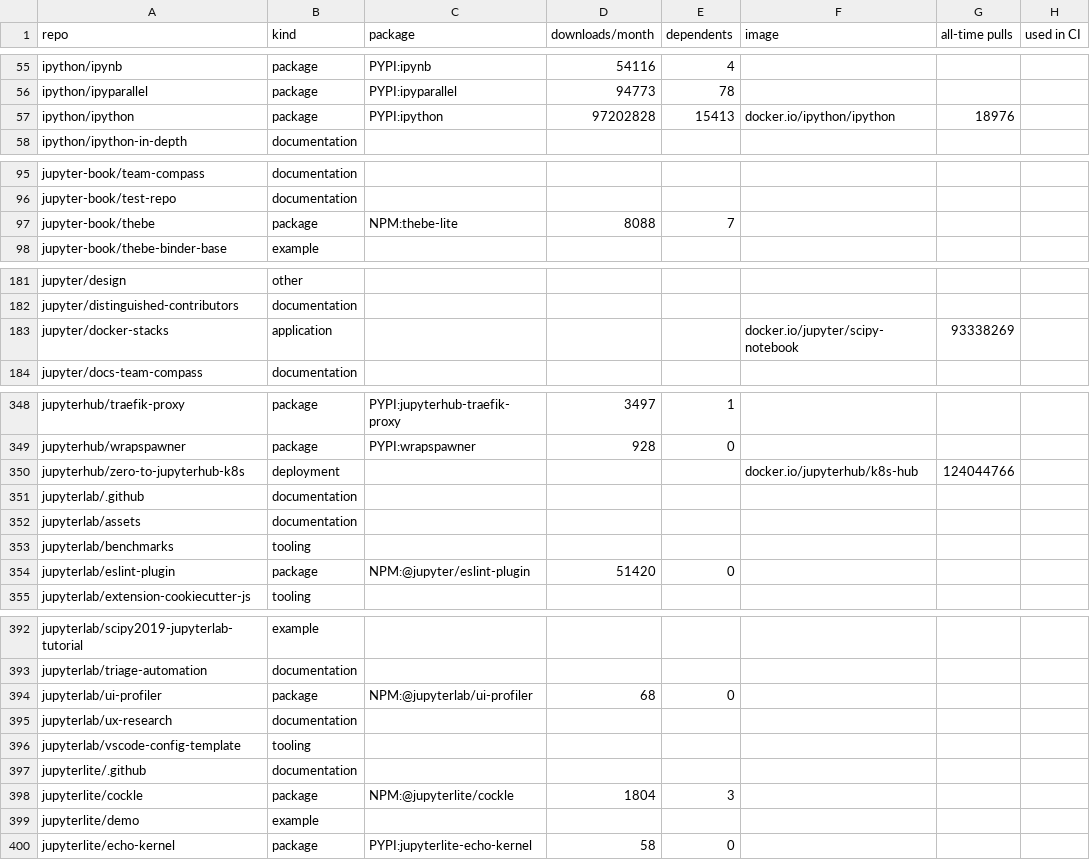
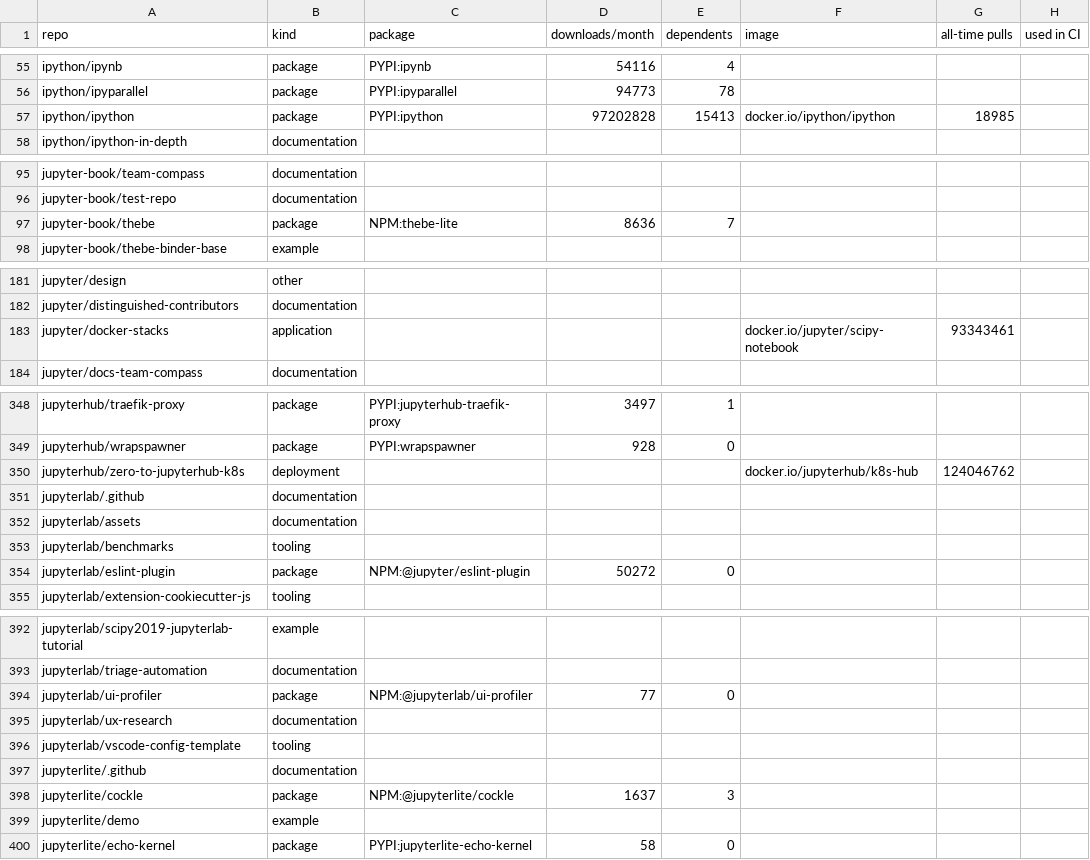
Before and after one commit to Yann-P/jupyter-security-inventory, a CSV file: output/repos.csv, drawn as a sheet; only a part is shown, gaps mark what is left out; the diff covers the shown part only; the diff names each change by its address in the sheet, - before the commit and + after, or states it on an @@ line.

```diff
--- a/output/repos.csv
+++ b/output/repos.csv
-G57 (all-time pulls): 18976
+G57 (all-time pulls): 18985
-D97 (downloads/month): 8088
+D97 (downloads/month): 8636
-G183 (all-time pulls): 93338269
+G183 (all-time pulls): 93343461
-G350 (all-time pulls): 124044766
+G350 (all-time pulls): 124046762
-D354 (downloads/month): 51420
+D354 (downloads/month): 50272
-D394 (downloads/month): 68
+D394 (downloads/month): 77
-D398 (downloads/month): 1804
+D398 (downloads/month): 1637
```
Also changed, not shown: 14 edited cells elsewhere in this file, 5 other files.
